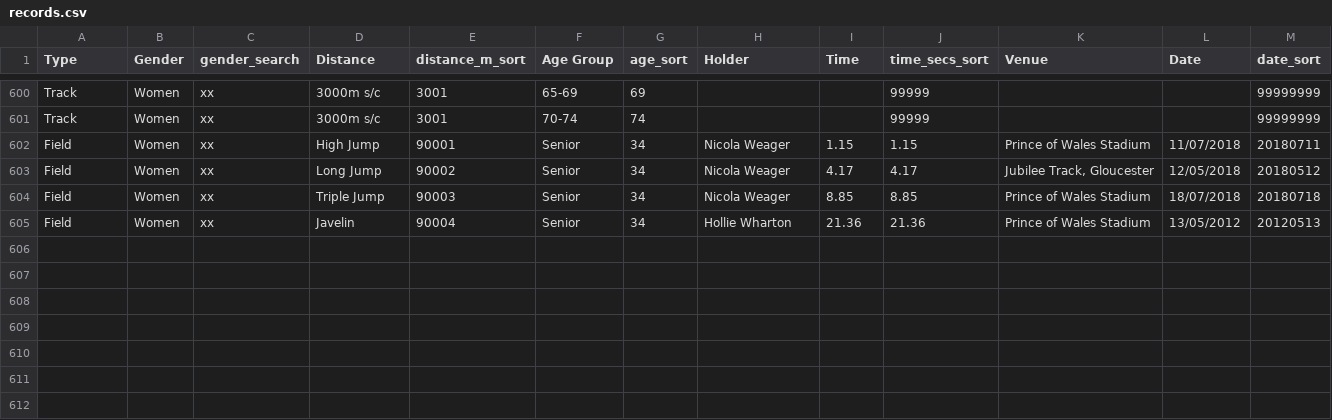
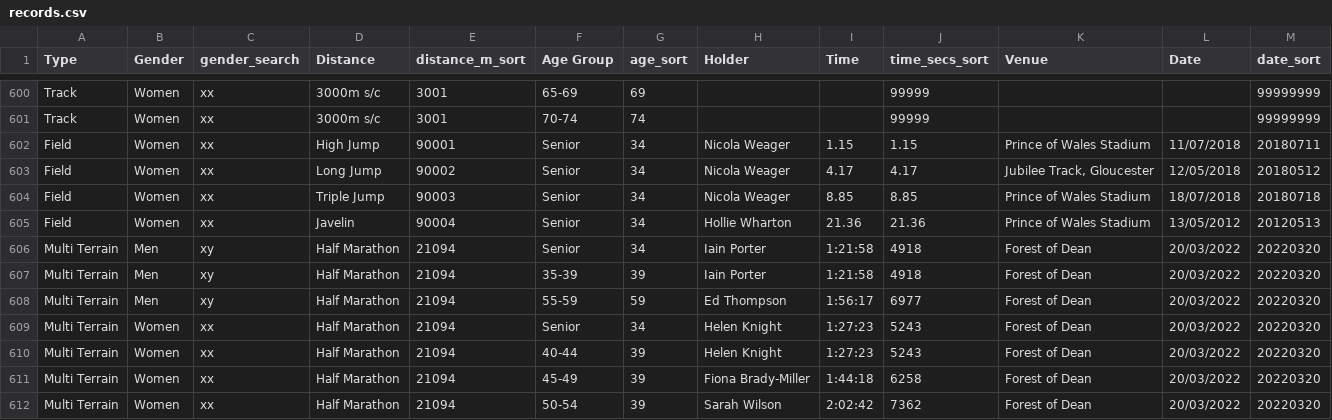
Before and after one commit to CLCStriders/striders, a CSV file: _data/records.csv, drawn as a sheet; only a part is shown, gaps mark what is left out; the diff names each change by its address in the sheet, - before the commit and + after, or states it on an @@ line.

Commit message:
fod multi terrain records

```diff
--- a/_data/records.csv
+++ b/_data/records.csv
+row 606: Multi Terrain | Men | xy | Half Marathon | 21094 | Senior | 34 | Iain Porter | 1:21:58 | 4918 | Forest of Dean | 20/03/2022 | 20220320
+row 607: Multi Terrain | Men | xy | Half Marathon | 21094 | 35-39 | 39 | Iain Porter | 1:21:58 | 4918 | Forest of Dean | 20/03/2022 | 20220320
+row 608: Multi Terrain | Men | xy | Half Marathon | 21094 | 55-59 | 59 | Ed Thompson | 1:56:17 | 6977 | Forest of Dean | 20/03/2022 | 20220320
+row 609: Multi Terrain | Women | xx | Half Marathon | 21094 | Senior | 34 | Helen Knight | 1:27:23 | 5243 | Forest of Dean | 20/03/2022 | 20220320
+row 610: Multi Terrain | Women | xx | Half Marathon | 21094 | 40-44 | 39 | Helen Knight | 1:27:23 | 5243 | Forest of Dean | 20/03/2022 | 20220320
+row 611: Multi Terrain | Women | xx | Half Marathon | 21094 | 45-49 | 39 | Fiona Brady-Miller | 1:44:18 | 6258 | Forest of Dean | 20/03/2022 | 20220320
+row 612: Multi Terrain | Women | xx | Half Marathon | 21094 | 50-54 | 39 | Sarah Wilson | 2:02:42 | 7362 | Forest of Dean | 20/03/2022 | 20220320
```
